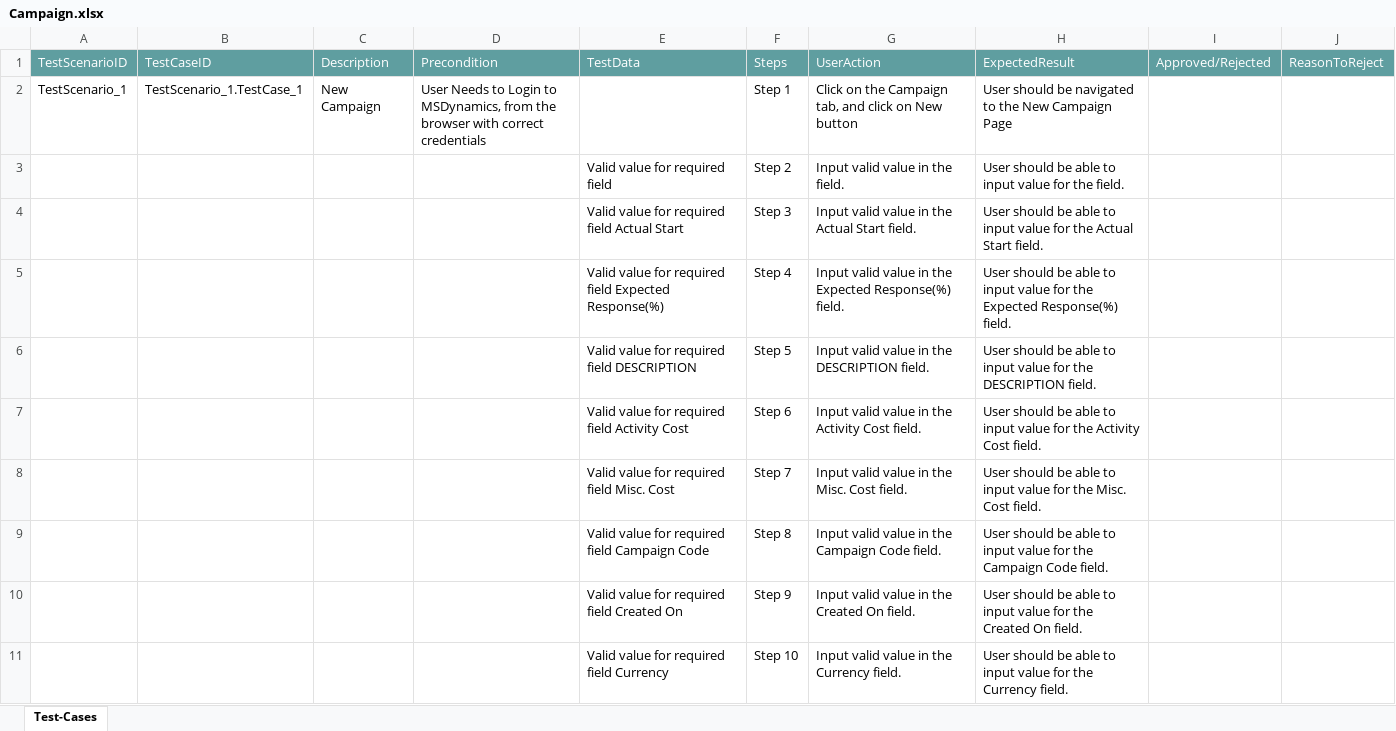
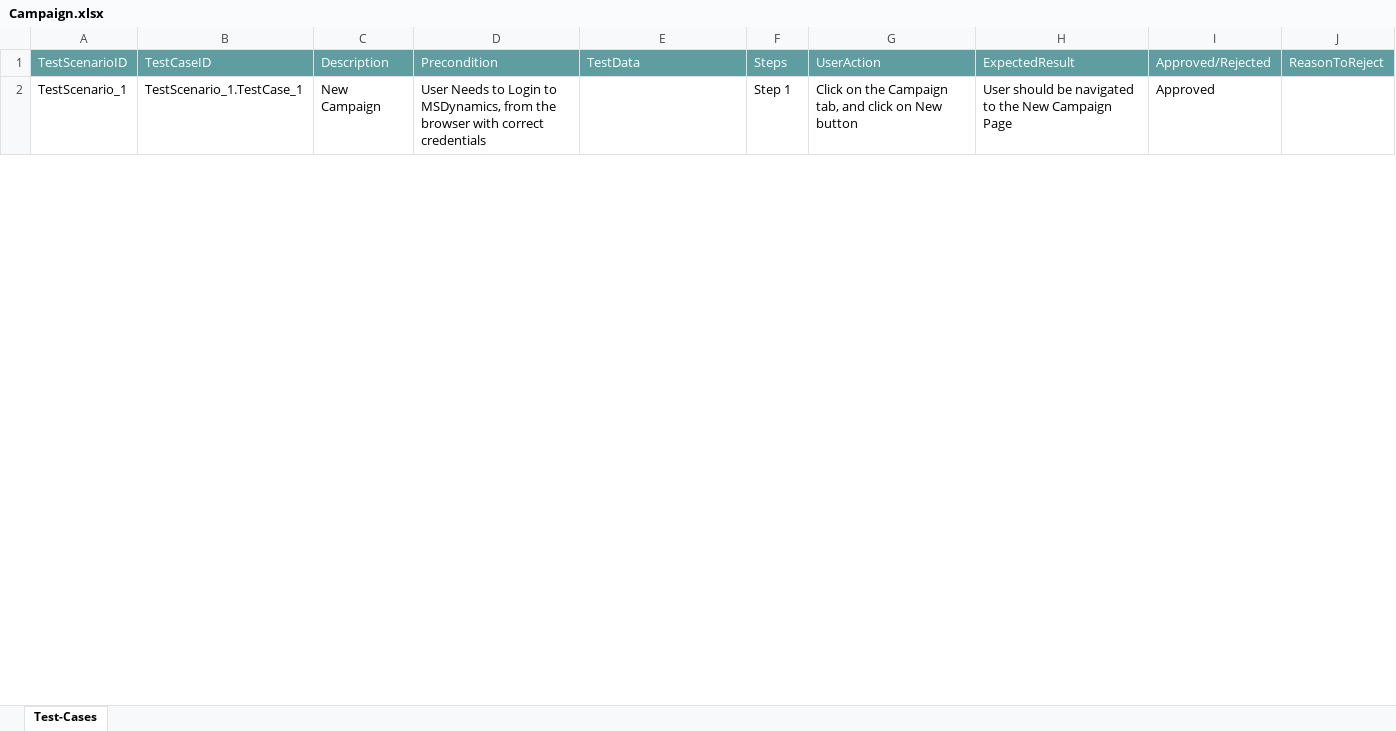
Before and after one commit to ShaikMohamedIrfan/MSD, an Excel workbook: Campaign.xlsx, sheet Test-Cases, drawn as a sheet; only a part is shown; values as stored, in another font and other column widths than the file's, no borders; table styles not drawn; the diff covers the shown part only; the diff names each change by its address in the sheet, - before the commit and + after, or states it on an @@ line.

Commit message:
Update Campaign.xlsx

```diff
--- a/Campaign.xlsx (sheet Test-Cases)
+++ b/Campaign.xlsx (sheet Test-Cases)
-I2: (empty)
+I2: Approved
@@ row 3 hidden:  |  |  |  | Valid value for required field | Step 2 | Input valid value in the field. | User should be able to input value for the field. @@
@@ row 4 hidden:  |  |  |  | Valid value for required field Actual Start | Step 3 | Input valid value in the Actual Start field. | User should be able to input value for the Actual Start field. @@
@@ row 5 hidden:  |  |  |  | Valid value for required field Expected Response(%) | Step 4 | Input valid value in the Expected Response(%) field. | User should be able to input value for the Expected Response(%) field. @@
@@ row 6 hidden:  |  |  |  | Valid value for required field DESCRIPTION | Step 5 | Input valid value in the DESCRIPTION field. | User should be able to input value for the DESCRIPTION field. @@
@@ row 7 hidden:  |  |  |  | Valid value for required field Activity Cost | Step 6 | Input valid value in the Activity Cost field. | User should be able to input value for the Activity Cost field. @@
@@ row 8 hidden:  |  |  |  | Valid value for required field Misc. Cost | Step 7 | Input valid value in the Misc. Cost field. | User should be able to input value for the Misc. Cost field. @@
@@ row 9 hidden:  |  |  |  | Valid value for required field Campaign Code | Step 8 | Input valid value in the Campaign Code field. | User should be able to input value for the Campaign Code field. @@
@@ row 10 hidden:  |  |  |  | Valid value for required field Created On | Step 9 | Input valid value in the Created On field. | User should be able to input value for the Created On field. @@
@@ row 11 hidden:  |  |  |  | Valid value for required field Currency | Step 10 | Input valid value in the Currency field. | User should be able to input value for the Currency field. @@
```
Also changed, not shown: 46 hidden or unhidden rows and 3 edited cells elsewhere in this sheet.
